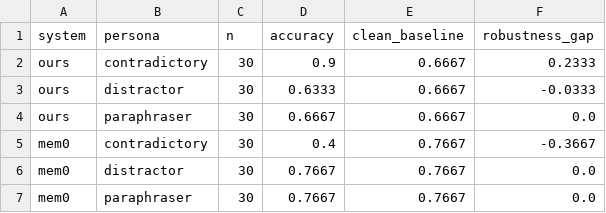
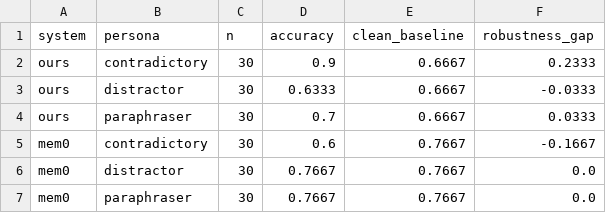
Before and after one commit to SexyCarrots/Gaucho-Agent, a CSV file: results/exp3_adversarial.csv, drawn as a sheet.

```diff
--- a/results/exp3_adversarial.csv
+++ b/results/exp3_adversarial.csv
@@ -3,4 +3,4 @@ ours,contradictory,30,0.9,0.6667,0.2333
 ours,distractor,30,0.6333,0.6667,-0.0333
-ours,paraphraser,30,0.6667,0.6667,0.0
-mem0,contradictory,30,0.4,0.7667,-0.3667
+ours,paraphraser,30,0.7,0.6667,0.0333
+mem0,contradictory,30,0.6,0.7667,-0.1667
 mem0,distractor,30,0.7667,0.7667,0.0
```
Also changed, not shown: results/exp1_counterfactual.csv, 6 other files.
